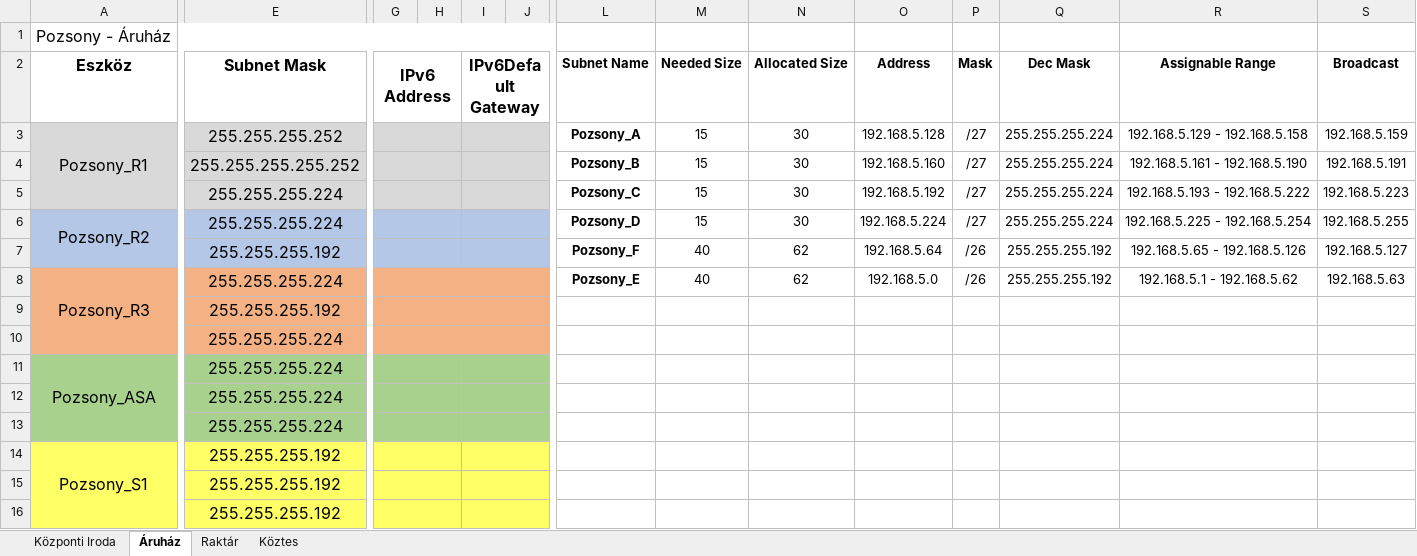
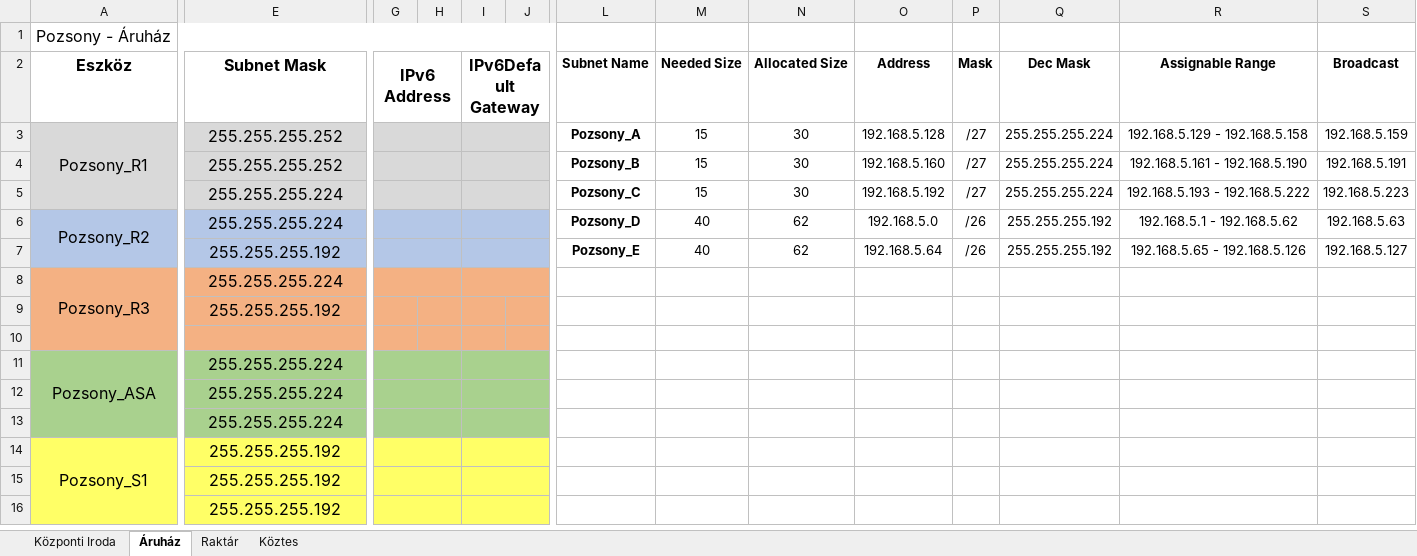
Before and after one commit to LocskaG/Uzemelteto_vizsgaremek_2024, an Excel workbook: IP_cim_kiosztas.xlsx, sheet Áruház, drawn as a sheet; only a part is shown, gaps mark what is left out; values as stored, in another font and other column widths than the file's, no borders; removed rows and columns are numbered as before the commit, all else as after; rows hold the shown columns only; the diff covers the shown part only; the diff names each change by its address in the sheet, - before the commit and + after, or states it on an @@ line.

```diff
--- a/IP_cim_kiosztas.xlsx (sheet Áruház)
+++ b/IP_cim_kiosztas.xlsx (sheet Áruház)
-E4 (Subnet Mask): 255.255.255.255.252
+E4 (Subnet Mask): 255.255.255.252
-M6 (Needed Size): 15
+M6 (Needed Size): 40
-N6 (Allocated Size): 30
+N6 (Allocated Size): 62
-O6 (Address): 192.168.5.224
+O6 (Address): 192.168.5.0
-P6 (Mask): /27
+P6 (Mask): /26
-Q6 (Dec Mask): 255.255.255.224
+Q6 (Dec Mask): 255.255.255.192
-R6 (Assignable Range): 192.168.5.225 - 192.168.5.254
+R6 (Assignable Range): 192.168.5.1 - 192.168.5.62
-S6 (Broadcast): 192.168.5.255
+S6 (Broadcast): 192.168.5.63
-L7 (Subnet Name): Pozsony_F
+L7 (Subnet Name): Pozsony_E
-L8 (Subnet Name): Pozsony_E
+L8 (Subnet Name): (empty)
-M8 (Needed Size): 40
+M8 (Needed Size): (empty)
-N8 (Allocated Size): 62
+N8 (Allocated Size): (empty)
-O8 (Address): 192.168.5.0
+O8 (Address): (empty)
-P8 (Mask): /26
+P8 (Mask): (empty)
-Q8 (Dec Mask): 255.255.255.192
+Q8 (Dec Mask): (empty)
-R8 (Assignable Range): 192.168.5.1 - 192.168.5.62
+R8 (Assignable Range): (empty)
-S8 (Broadcast): 192.168.5.63
+S8 (Broadcast): (empty)
-G9:H9 merged
-I9:J9 merged
-row 10:  | 255.255.255.224
+row 10: (empty)
-G10:H10 merged
-I10:J10 merged
```
Also changed, not shown: 1 added row, 13 edited cells and merged cells elsewhere in this sheet, 2 other files.
